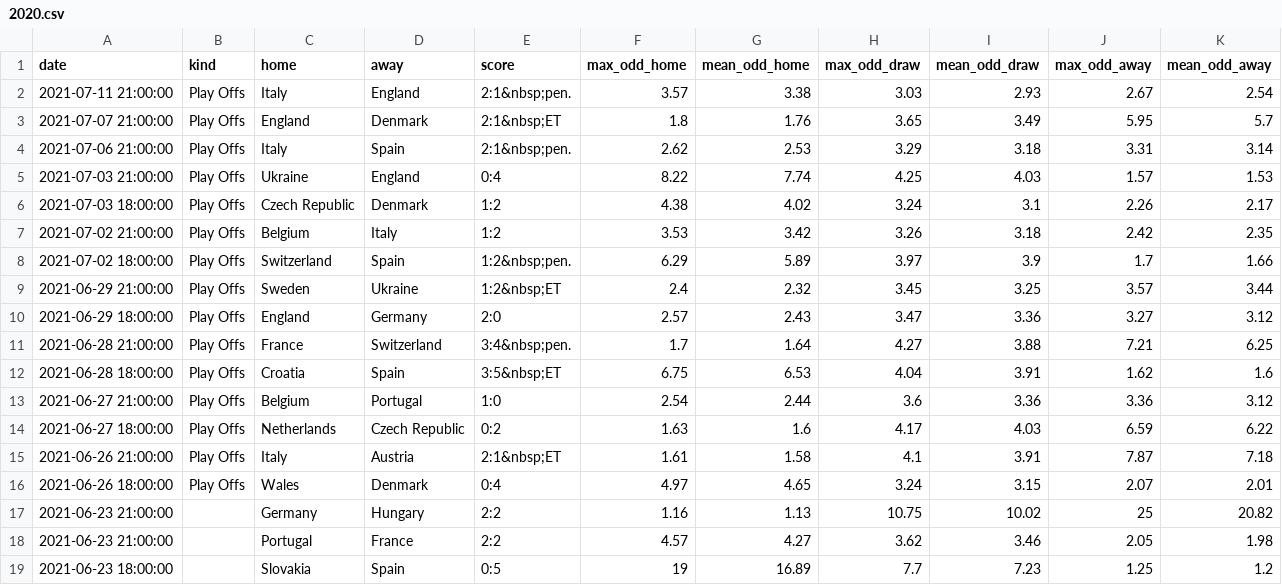
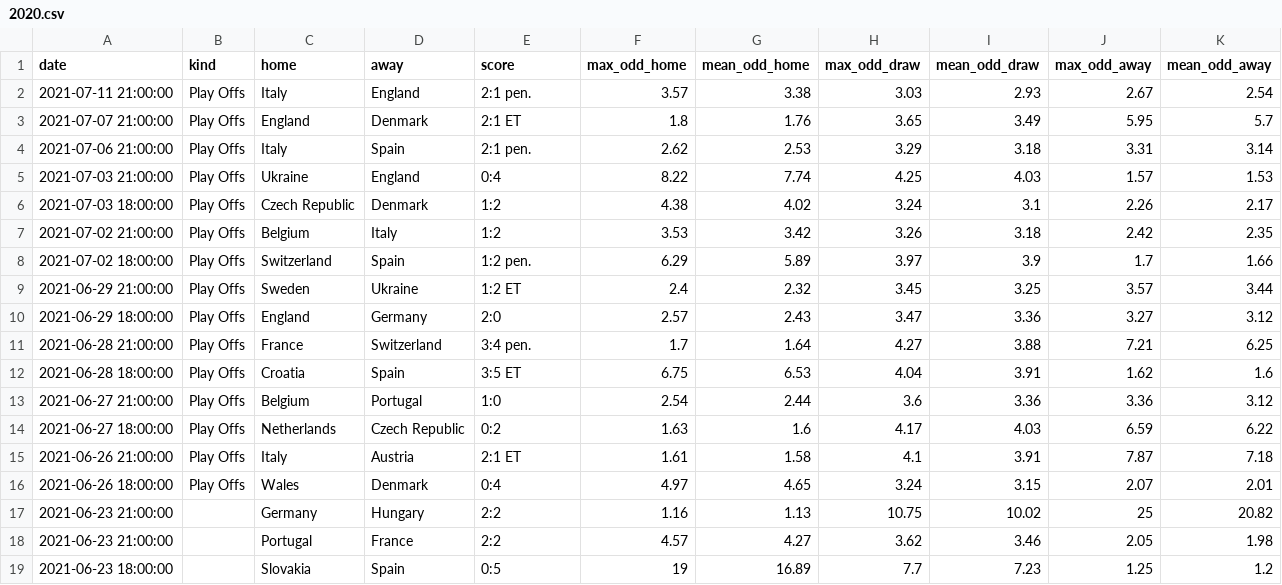
Before and after one commit to benallard/ml_bets, a CSV file: 2020.csv, drawn as a sheet; only a part is shown.

```diff
--- a/2020.csv
+++ b/2020.csv
@@ -1,5 +1,5 @@
 date,kind,home,away,score,max_odd_home,mean_odd_home,max_odd_draw,mean_odd_draw,max_odd_away,mean_odd_away
-2021-07-11 21:00:00,Play Offs,Italy,England,2:1&nbsp;pen.,3.57,3.38,3.03,2.93,2.67,2.54
-2021-07-07 21:00:00,Play Offs,England,Denmark,2:1&nbsp;ET,1.8,1.76,3.65,3.49,5.95,5.7
-2021-07-06 21:00:00,Play Offs,Italy,Spain,2:1&nbsp;pen.,2.62,2.53,3.29,3.18,3.31,3.14
+2021-07-11 21:00:00,Play Offs,Italy,England,2:1 pen.,3.57,3.38,3.03,2.93,2.67,2.54
+2021-07-07 21:00:00,Play Offs,England,Denmark,2:1 ET,1.8,1.76,3.65,3.49,5.95,5.7
+2021-07-06 21:00:00,Play Offs,Italy,Spain,2:1 pen.,2.62,2.53,3.29,3.18,3.31,3.14
 2021-07-03 21:00:00,Play Offs,Ukraine,England,0:4,8.22,7.74,4.25,4.03,1.57,1.53
@@ -7,10 +7,10 @@ date,kind,home,away,score,max_odd_home,mean_odd_home,max_odd_draw,mean_odd_draw,
 2021-07-02 21:00:00,Play Offs,Belgium,Italy,1:2,3.53,3.42,3.26,3.18,2.42,2.35
-2021-07-02 18:00:00,Play Offs,Switzerland,Spain,1:2&nbsp;pen.,6.29,5.89,3.97,3.9,1.7,1.66
-2021-06-29 21:00:00,Play Offs,Sweden,Ukraine,1:2&nbsp;ET,2.4,2.32,3.45,3.25,3.57,3.44
+2021-07-02 18:00:00,Play Offs,Switzerland,Spain,1:2 pen.,6.29,5.89,3.97,3.9,1.7,1.66
+2021-06-29 21:00:00,Play Offs,Sweden,Ukraine,1:2 ET,2.4,2.32,3.45,3.25,3.57,3.44
 2021-06-29 18:00:00,Play Offs,England,Germany,2:0,2.57,2.43,3.47,3.36,3.27,3.12
-2021-06-28 21:00:00,Play Offs,France,Switzerland,3:4&nbsp;pen.,1.7,1.64,4.27,3.88,7.21,6.25
-2021-06-28 18:00:00,Play Offs,Croatia,Spain,3:5&nbsp;ET,6.75,6.53,4.04,3.91,1.62,1.6
+2021-06-28 21:00:00,Play Offs,France,Switzerland,3:4 pen.,1.7,1.64,4.27,3.88,7.21,6.25
+2021-06-28 18:00:00,Play Offs,Croatia,Spain,3:5 ET,6.75,6.53,4.04,3.91,1.62,1.6
 2021-06-27 21:00:00,Play Offs,Belgium,Portugal,1:0,2.54,2.44,3.6,3.36,3.36,3.12
 2021-06-27 18:00:00,Play Offs,Netherlands,Czech Republic,0:2,1.63,1.6,4.17,4.03,6.59,6.22
-2021-06-26 21:00:00,Play Offs,Italy,Austria,2:1&nbsp;ET,1.61,1.58,4.1,3.91,7.87,7.18
+2021-06-26 21:00:00,Play Offs,Italy,Austria,2:1 ET,1.61,1.58,4.1,3.91,7.87,7.18
 2021-06-26 18:00:00,Play Offs,Wales,Denmark,0:4,4.97,4.65,3.24,3.15,2.07,2.01
```
Also changed, not shown: 2024.csv, 3 other files.
